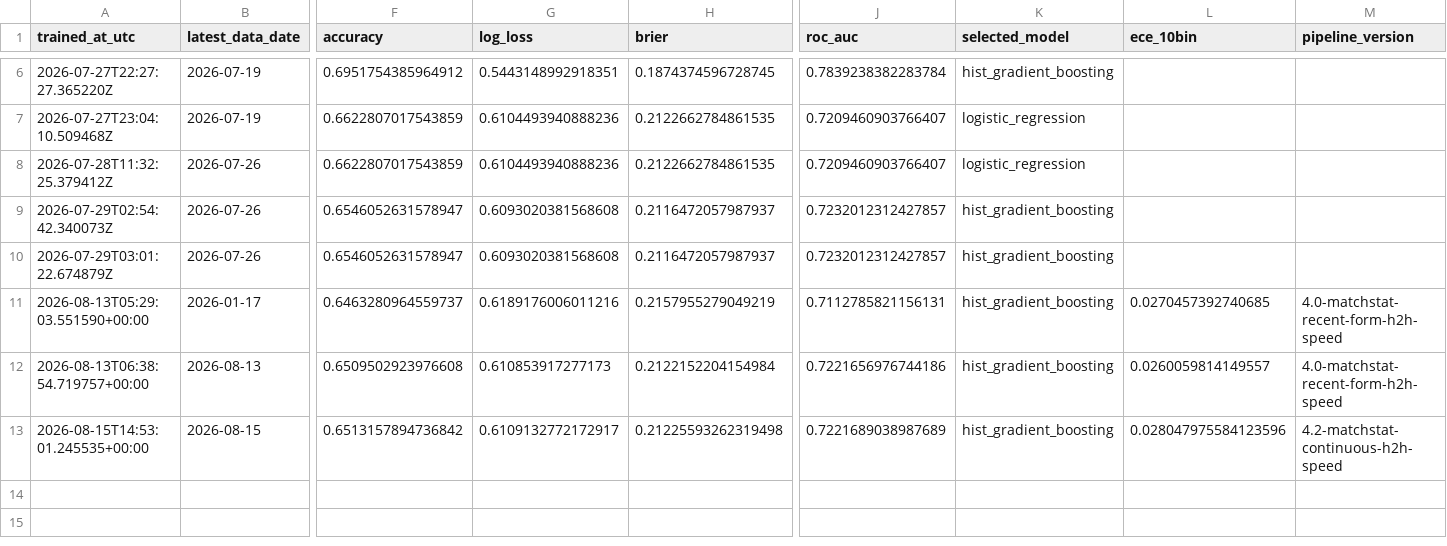
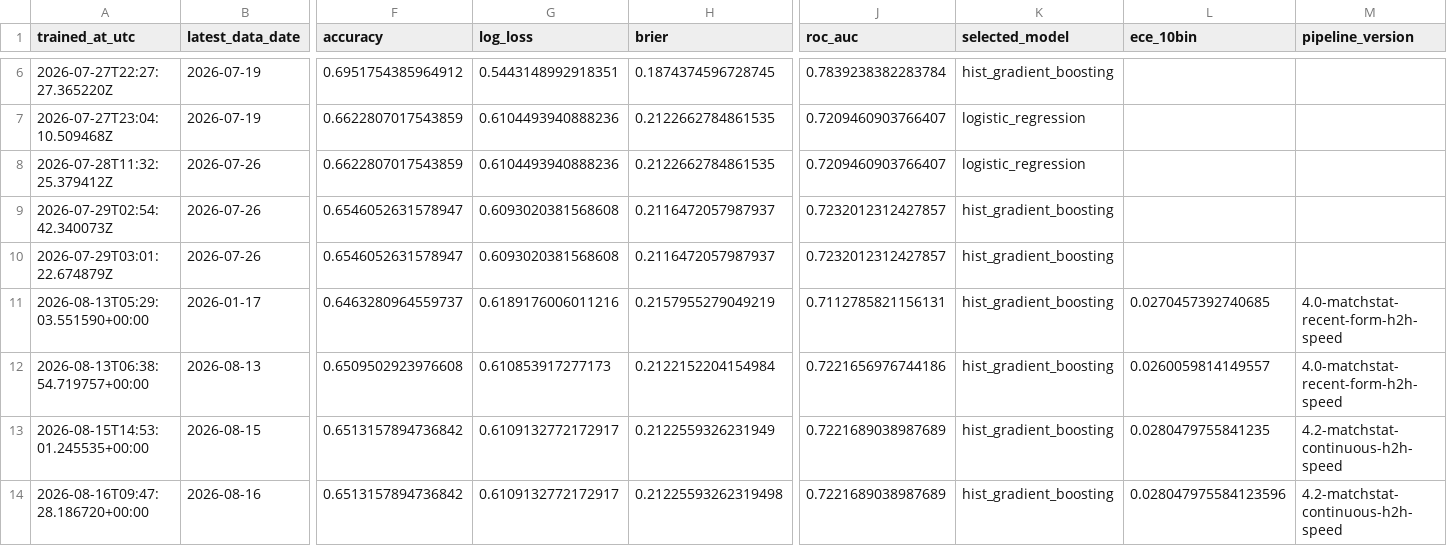
Before and after one commit to Nickan-ShabanNejad/ATP-Probabilistic-Model-for-Forecasting-Tennis-Match-Outcomes, a CSV file: data/generated/model_history.csv, drawn as a sheet; only a part is shown, gaps mark what is left out; rows hold the shown columns only; the diff names each change by its address in the sheet, - before the commit and + after, or states it on an @@ line.

```diff
--- a/data/generated/model_history.csv
+++ b/data/generated/model_history.csv
-H13 (brier): 0.21225593262319498
+H13 (brier): 0.2122559326231949
-L13 (ece_10bin): 0.028047975584123596
+L13 (ece_10bin): 0.0280479755841235
+row 14: 2026-08-16T09:47:28.186720+00:00 | 2026-08-16 | 0.6513157894736842 | 0.6109132772172917 | 0.21225593262319498 | 0.7221689038987689 | hist_gradient_boosting | 0.028047975584123596 | 4.2-matchstat-continuous-h2h-speed
```
Also changed, not shown: data/generated/source_history.csv, 6 other files.
